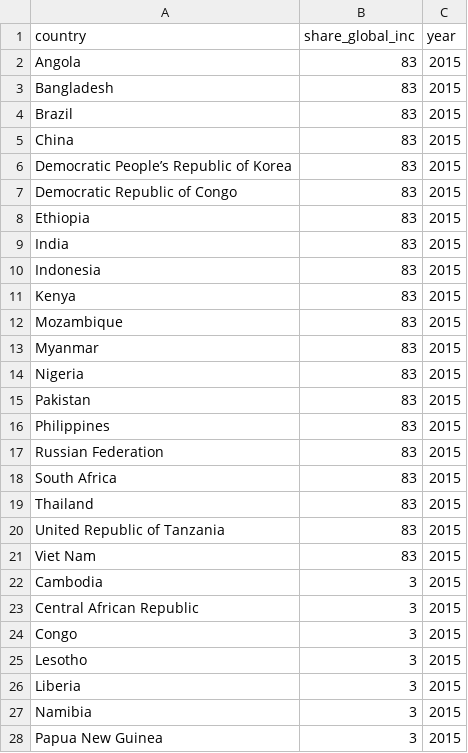
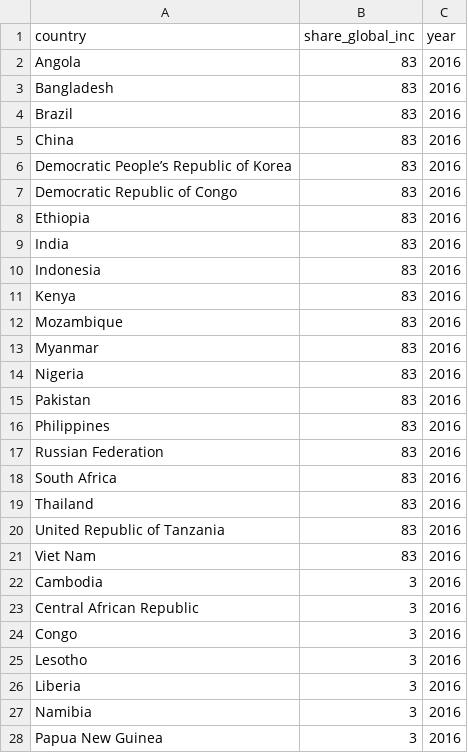
Before and after one commit to finddx/find.dxgap, a CSV file: inst/extdata/who_hbc.csv, drawn as a sheet; only a part is shown; the diff covers the shown part only.

Commit message:
2015 -> 2016

```diff
--- a/inst/extdata/who_hbc.csv
+++ b/inst/extdata/who_hbc.csv
@@ -1,28 +1,28 @@
 country,share_global_inc,year
-Angola,83,2015
-Bangladesh,83,2015
-Brazil,83,2015
-China,83,2015
-Democratic People’s Republic of Korea,83,2015
-Democratic Republic of Congo,83,2015
-Ethiopia,83,2015
-India,83,2015
-Indonesia,83,2015
-Kenya,83,2015
-Mozambique,83,2015
-Myanmar,83,2015
-Nigeria,83,2015
-Pakistan,83,2015
-Philippines,83,2015
-Russian Federation,83,2015
-South Africa,83,2015
-Thailand,83,2015
-United Republic of Tanzania,83,2015
-Viet Nam,83,2015
-Cambodia,3,2015
-Central African Republic,3,2015
-Congo,3,2015
-Lesotho,3,2015
-Liberia,3,2015
-Namibia,3,2015
-Papua New Guinea,3,2015
+Angola,83,2016
+Bangladesh,83,2016
+Brazil,83,2016
+China,83,2016
+Democratic People’s Republic of Korea,83,2016
+Democratic Republic of Congo,83,2016
+Ethiopia,83,2016
+India,83,2016
+Indonesia,83,2016
+Kenya,83,2016
+Mozambique,83,2016
+Myanmar,83,2016
+Nigeria,83,2016
+Pakistan,83,2016
+Philippines,83,2016
+Russian Federation,83,2016
+South Africa,83,2016
+Thailand,83,2016
+United Republic of Tanzania,83,2016
+Viet Nam,83,2016
+Cambodia,3,2016
+Central African Republic,3,2016
+Congo,3,2016
+Lesotho,3,2016
+Liberia,3,2016
+Namibia,3,2016
+Papua New Guinea,3,2016
```
Also changed, not shown: 3 edited cells elsewhere in this file.
